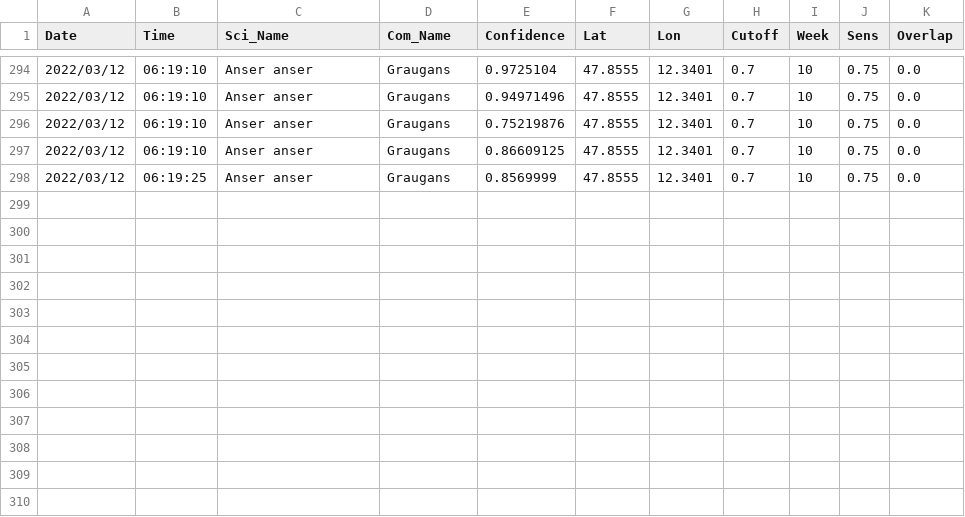
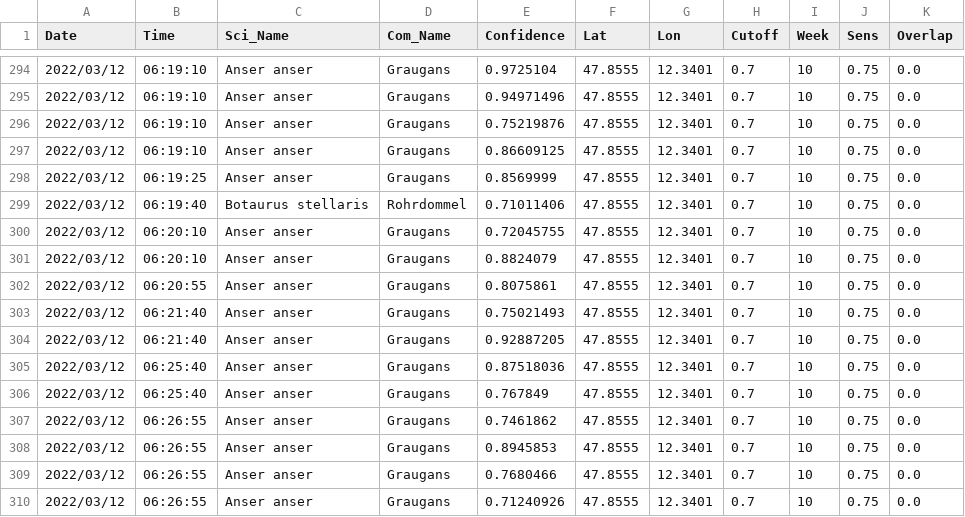
Before and after one commit to gitalm/BirdNetPiGitHub, a CSV file: BirdDB.csv, drawn as a sheet; only a part is shown, gaps mark what is left out.

Commit message:
BirdNET-PI Solar

```diff
--- a/BirdDB.csv
+++ b/BirdDB.csv
@@ -298 +298,13 @@ Date,Time,Sci_Name,Com_Name,Confidence,Lat,Lon,Cutoff,Week,Sens,Overlap
 2022/03/12,06:19:25,Anser anser,Graugans,0.8569999,47.8555,12.3401,0.7,10,0.75,0.0
+2022/03/12,06:19:40,Botaurus stellaris,Rohrdommel,0.71011406,47.8555,12.3401,0.7,10,0.75,0.0
+2022/03/12,06:20:10,Anser anser,Graugans,0.72045755,47.8555,12.3401,0.7,10,0.75,0.0
+2022/03/12,06:20:10,Anser anser,Graugans,0.8824079,47.8555,12.3401,0.7,10,0.75,0.0
+2022/03/12,06:20:55,Anser anser,Graugans,0.8075861,47.8555,12.3401,0.7,10,0.75,0.0
+2022/03/12,06:21:40,Anser anser,Graugans,0.75021493,47.8555,12.3401,0.7,10,0.75,0.0
+2022/03/12,06:21:40,Anser anser,Graugans,0.92887205,47.8555,12.3401,0.7,10,0.75,0.0
+2022/03/12,06:25:40,Anser anser,Graugans,0.87518036,47.8555,12.3401,0.7,10,0.75,0.0
+2022/03/12,06:25:40,Anser anser,Graugans,0.767849,47.8555,12.3401,0.7,10,0.75,0.0
+2022/03/12,06:26:55,Anser anser,Graugans,0.7461862,47.8555,12.3401,0.7,10,0.75,0.0
+2022/03/12,06:26:55,Anser anser,Graugans,0.8945853,47.8555,12.3401,0.7,10,0.75,0.0
+2022/03/12,06:26:55,Anser anser,Graugans,0.7680466,47.8555,12.3401,0.7,10,0.75,0.0
+2022/03/12,06:26:55,Anser anser,Graugans,0.71240926,47.8555,12.3401,0.7,10,0.75,0.0
```
Also changed, not shown: 12 other files.
